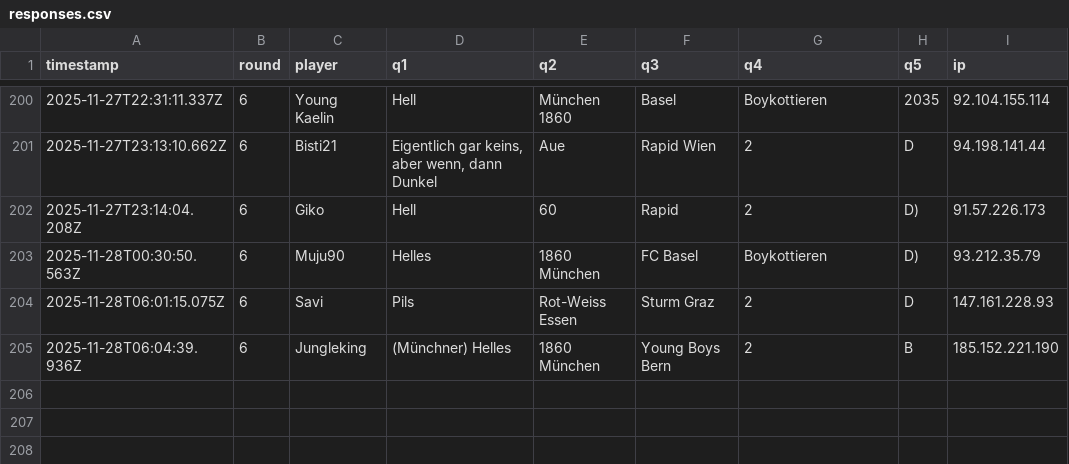
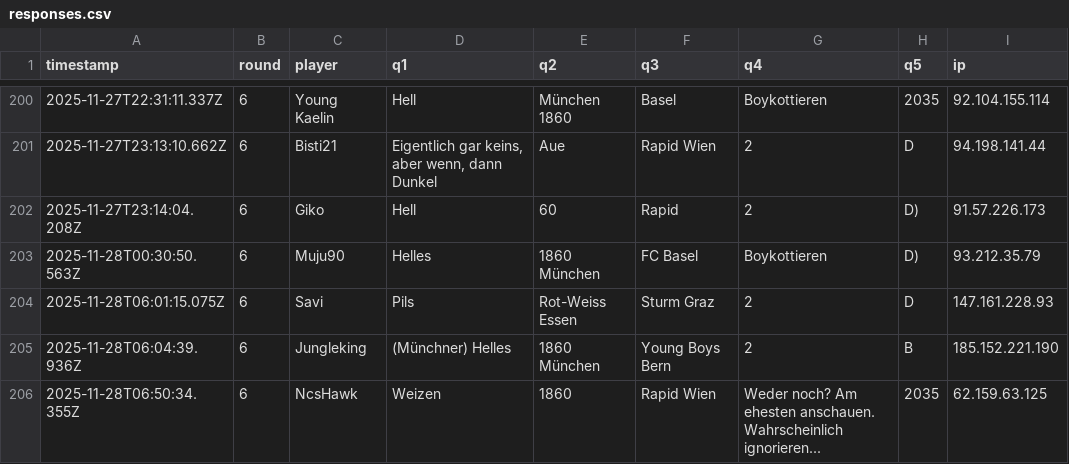
Before and after one commit to Mart-041/Im-with-stupid, a CSV file: data/responses.csv, drawn as a sheet; only a part is shown, gaps mark what is left out; the diff names each change by its address in the sheet, - before the commit and + after, or states it on an @@ line.

Commit message:
add response NcsHawk @ 2025-11-28T06:50:34.355Z

```diff
--- a/data/responses.csv
+++ b/data/responses.csv
+row 206: 2025-11-28T06:50:34.355Z | 6 | NcsHawk | Weizen | 1860 | Rapid Wien | Weder noch? Am ehesten anschauen. Wahrscheinlich ignorieren... | 2035 | 62.159.63.125
```
